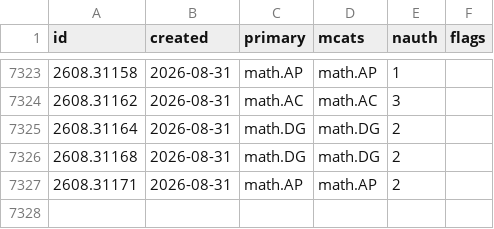
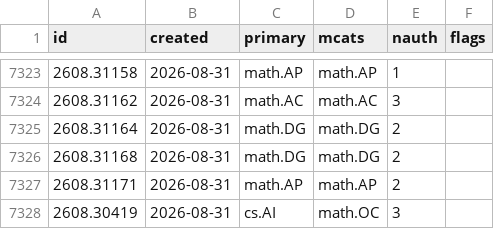
Before and after one commit to nickramsey621/ai-math-index, a CSV file: data/papers/2608.csv, drawn as a sheet; only a part is shown, gaps mark what is left out; the diff names each change by its address in the sheet, - before the commit and + after, or states it on an @@ line.

```diff
--- a/data/papers/2608.csv
+++ b/data/papers/2608.csv
+row 7328: 2608.30419 | 2026-08-31 | cs.AI | math.OC | 3
```
Also changed, not shown: 3 other files.
